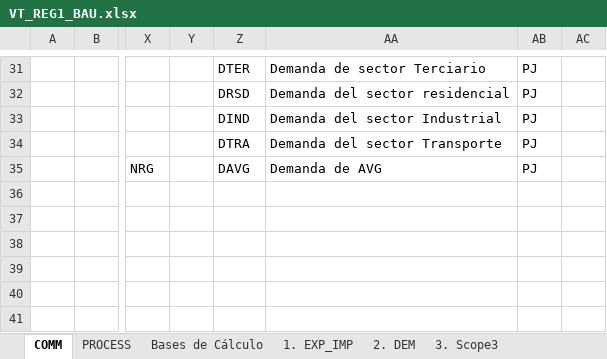
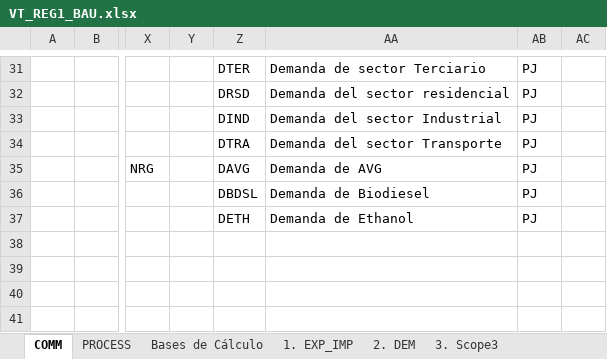
Before and after one commit to UIS-ECP/TIMES-UIS-v1-Nov, an Excel workbook: VT_REG1_BAU.xlsx, sheet COMM, drawn as a sheet; only a part is shown, gaps mark what is left out; values as stored, in another font and other column widths than the file's, no borders; the diff names each change by its address in the sheet, - before the commit and + after, or states it on an @@ line.

```diff
--- a/VT_REG1_BAU.xlsx (sheet COMM)
+++ b/VT_REG1_BAU.xlsx (sheet COMM)
-Z36: (empty)
+Z36: DBDSL
-AA36: (empty)
+AA36: Demanda de Biodiesel
-AB36:AB37: (empty)
+AB36:AB37: PJ
-Z37: (empty)
+Z37: DETH
-AA37: (empty)
+AA37: Demanda de Ethanol
```
Also changed, not shown: sheet 2. DEM, sheet Bases de Cálculo, formulas that keep their value, 4 other files.
